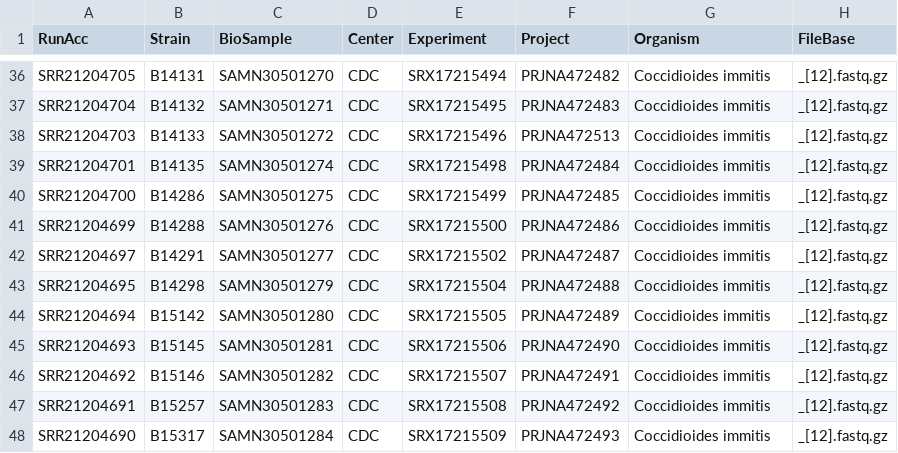
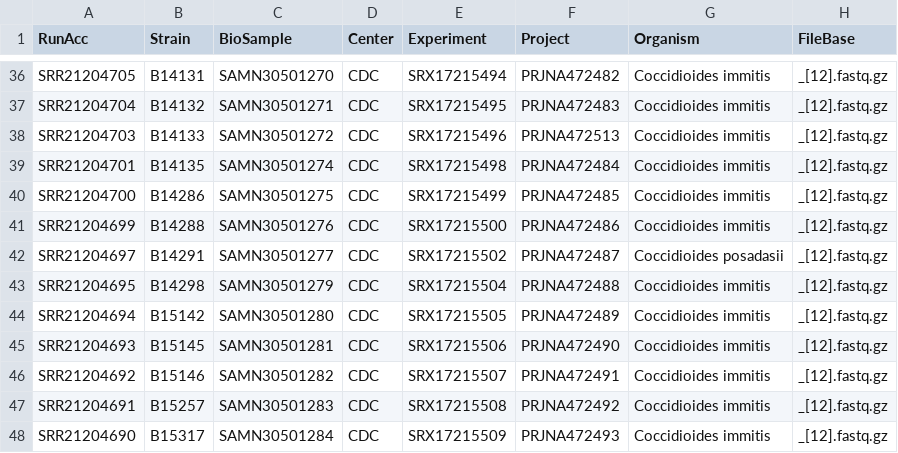
Before and after one commit to stajichlab/PopGenomics_Coccidioides_2025, a CSV file: Genotyping/Coccidioides.samples.csv, drawn as a sheet; only a part is shown, gaps mark what is left out.

```diff
--- a/Genotyping/Coccidioides.samples.csv
+++ b/Genotyping/Coccidioides.samples.csv
@@ -41,3 +41,3 @@ SRR21204700,B14286,SAMN30501275,CDC,SRX17215499,PRJNA472485,Coccidioides immitis
 SRR21204699,B14288,SAMN30501276,CDC,SRX17215500,PRJNA472486,Coccidioides immitis,_[12].fastq.gz
-SRR21204697,B14291,SAMN30501277,CDC,SRX17215502,PRJNA472487,Coccidioides immitis,_[12].fastq.gz
+SRR21204697,B14291,SAMN30501277,CDC,SRX17215502,PRJNA472487,Coccidioides posadasii,_[12].fastq.gz
 SRR21204695,B14298,SAMN30501279,CDC,SRX17215504,PRJNA472488,Coccidioides immitis,_[12].fastq.gz
```
Also changed, not shown: Genotyping/C_immitis.samples.csv, Genotyping/C_posadasii.samples.csv.
